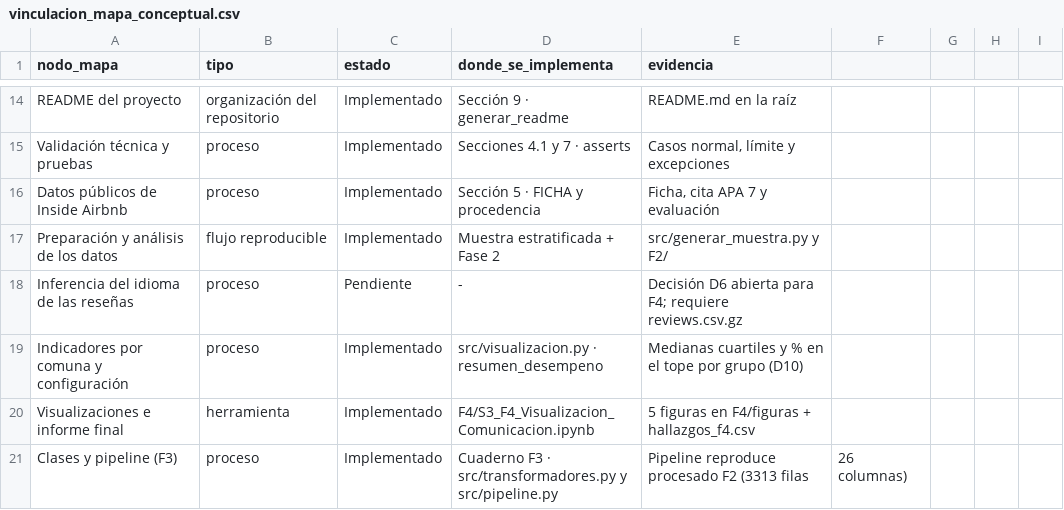
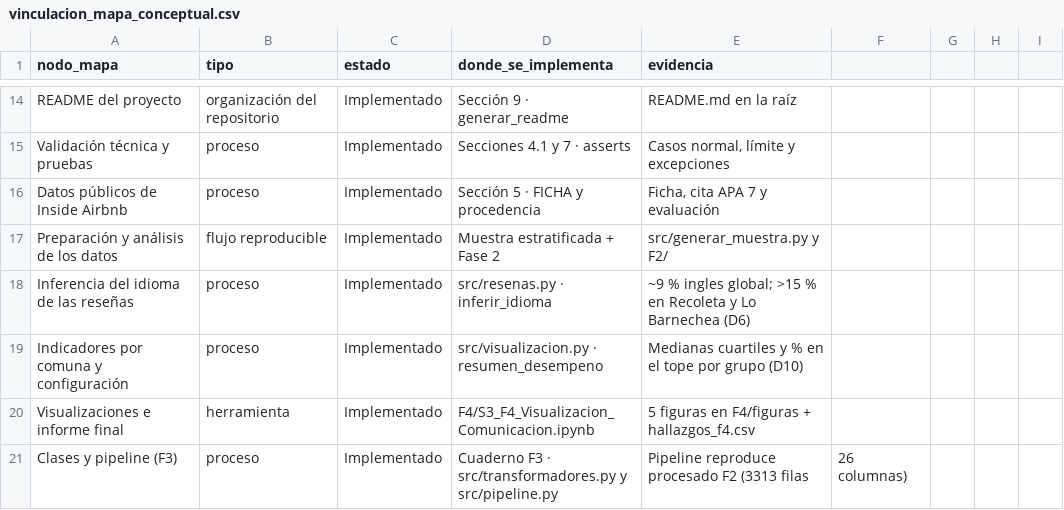
Before and after one commit to RedWolfo10/proyecto-grupo4-mcdi500, a CSV file: docs/vinculacion_mapa_conceptual.csv, drawn as a sheet; only a part is shown, gaps mark what is left out.

```diff
--- a/docs/vinculacion_mapa_conceptual.csv
+++ b/docs/vinculacion_mapa_conceptual.csv
@@ -17,3 +17,3 @@ Datos públicos de Inside Airbnb,proceso,Implementado,Sección 5 · FICHA y proc
 Preparación y análisis de los datos,flujo reproducible,Implementado,Muestra estratificada + Fase 2,src/generar_muestra.py y F2/
-Inferencia del idioma de las reseñas,proceso,Pendiente,-,Decisión D6 abierta para F4; requiere reviews.csv.gz
+Inferencia del idioma de las reseñas,proceso,Implementado,src/resenas.py · inferir_idioma,~9 % ingles global; >15 % en Recoleta y Lo Barnechea (D6)
 Indicadores por comuna y configuración,proceso,Implementado,src/visualizacion.py · resumen_desempeno,Medianas cuartiles y % en el tope por grupo (D10)
```
Also changed, not shown: docs/hallazgos_f4.csv, 8 other files.
